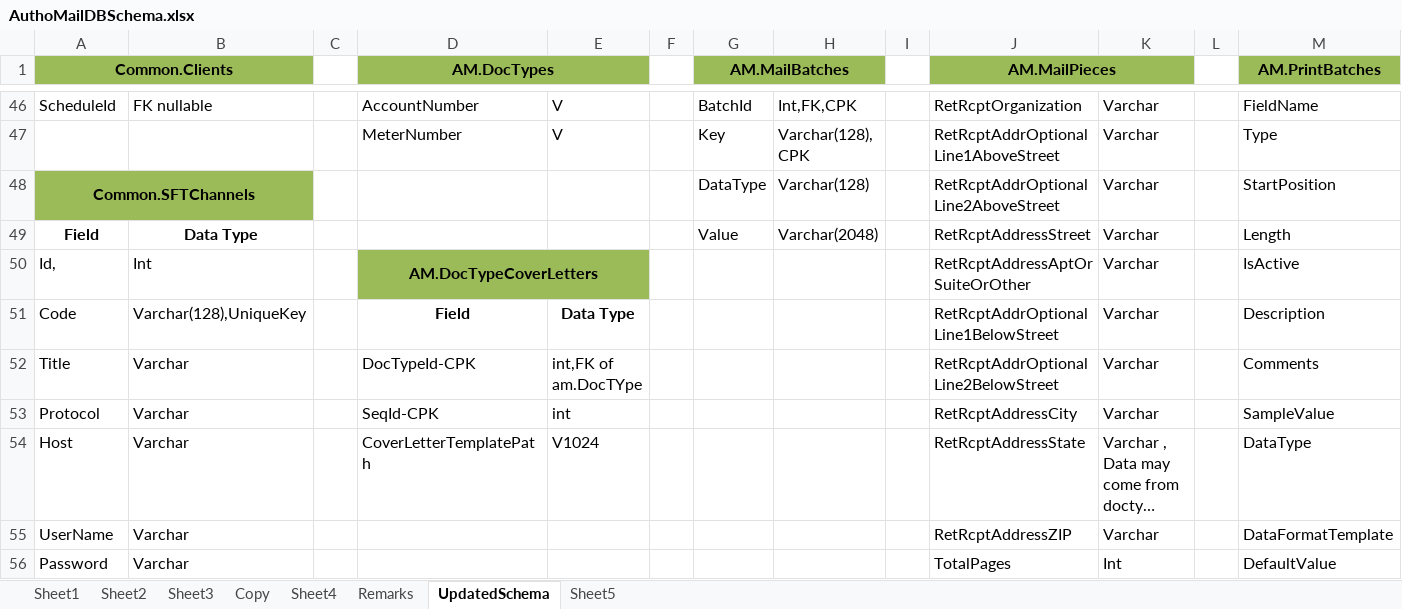
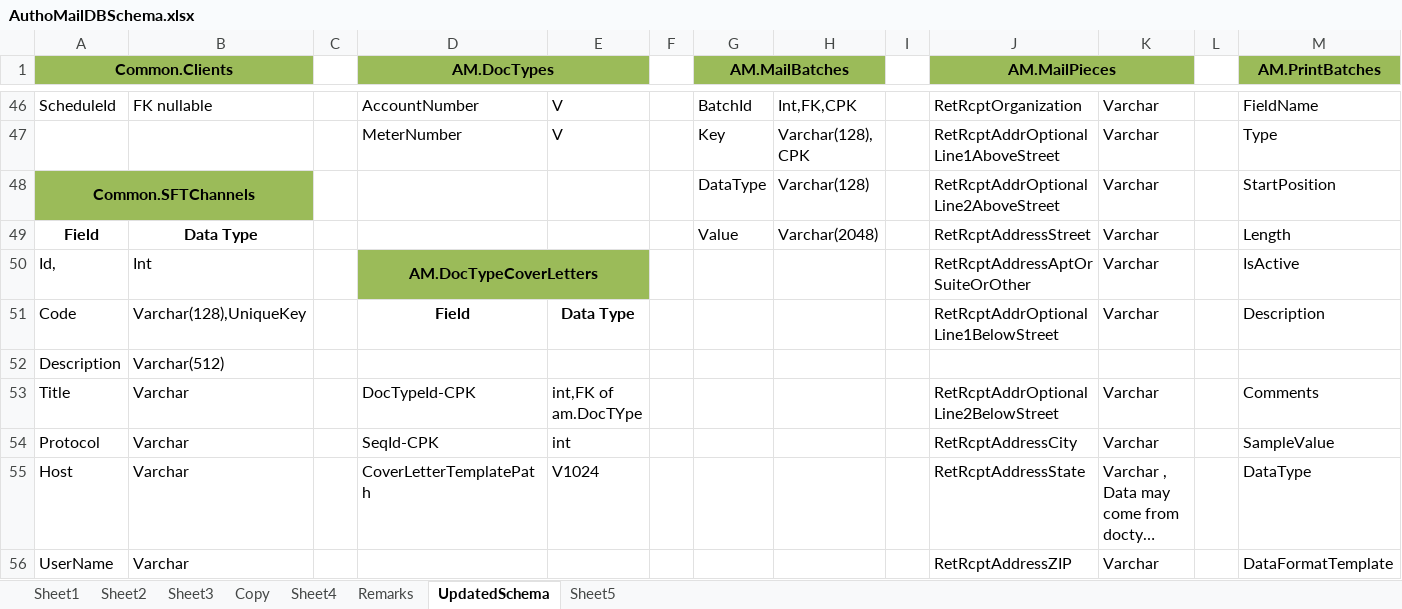
Before and after one commit to kaushikraj302000-glitch/AuthoMail-Cotality, an Excel workbook: docs/design/AuthoMailDBSchema.xlsx, sheet UpdatedSchema, drawn as a sheet; only a part is shown, gaps mark what is left out; the shorter side is filled out with more unchanged rows; long unchanged cells end in …; values as stored, in another font and other column widths than the file's, no borders; rows hold the shown columns only; the diff names each change by its address in the sheet, - before the commit and + after, or states it on an @@ line.

```diff
--- a/docs/design/AuthoMailDBSchema.xlsx (sheet UpdatedSchema)
+++ b/docs/design/AuthoMailDBSchema.xlsx (sheet UpdatedSchema)
+row 52: Description | Varchar(512)
```
Also changed, not shown: 23 other files.
